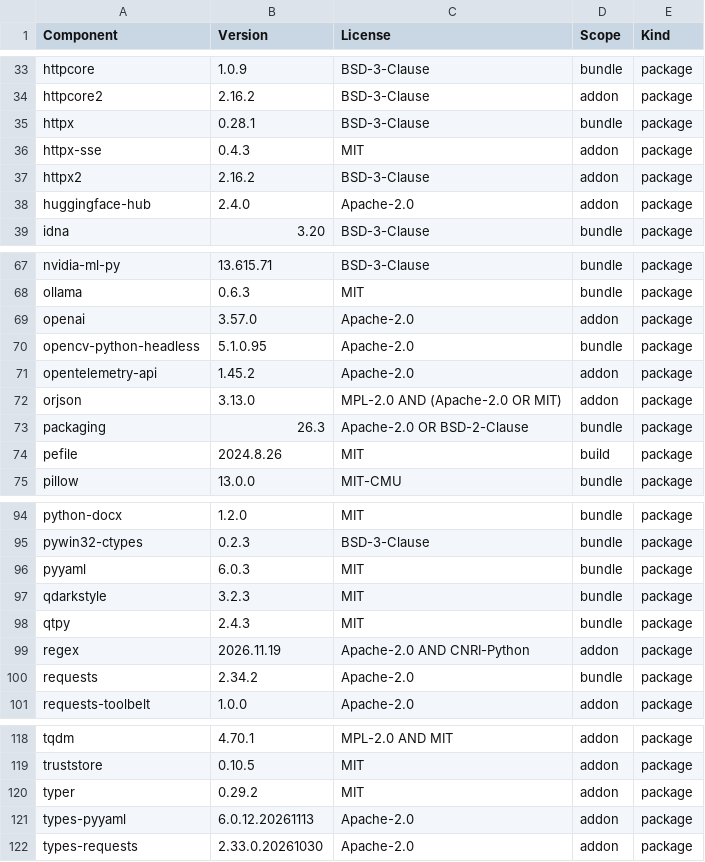
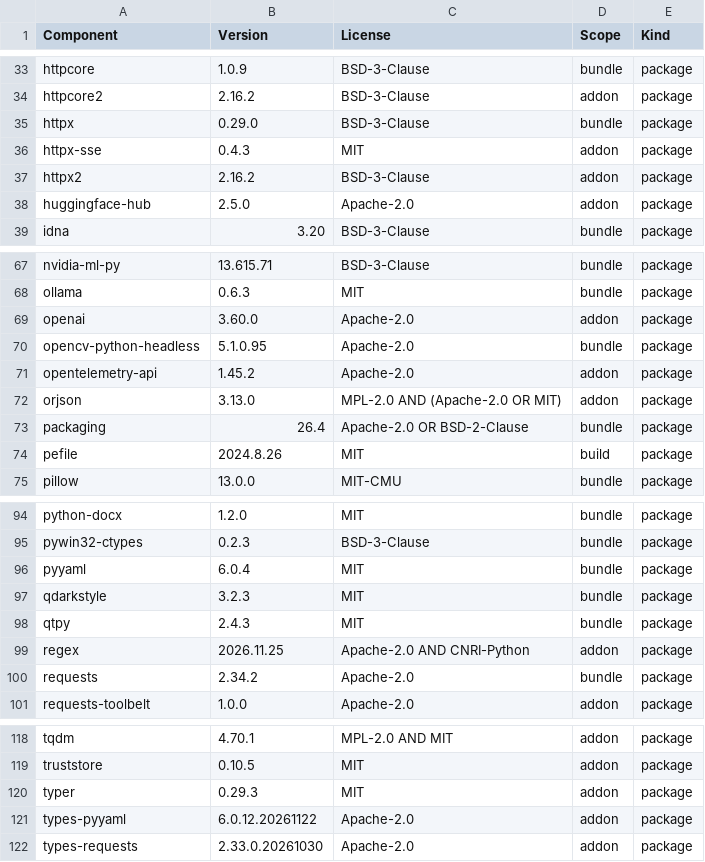
Before and after one commit to JoHoenk/teachers-teammate, a CSV file: teachers_teammate/assets/third_party_inventory.csv, drawn as a sheet; only a part is shown, gaps mark what is left out; the diff covers the shown part only.

```diff
--- a/teachers_teammate/assets/third_party_inventory.csv
+++ b/teachers_teammate/assets/third_party_inventory.csv
@@ -34,6 +34,6 @@ httpcore,1.0.9,BSD-3-Clause,bundle,package
 httpcore2,2.16.2,BSD-3-Clause,addon,package
-httpx,0.28.1,BSD-3-Clause,bundle,package
+httpx,0.29.0,BSD-3-Clause,bundle,package
 httpx-sse,0.4.3,MIT,addon,package
 httpx2,2.16.2,BSD-3-Clause,addon,package
-huggingface-hub,2.4.0,Apache-2.0,addon,package
+huggingface-hub,2.5.0,Apache-2.0,addon,package
 idna,3.20,BSD-3-Clause,bundle,package
@@ -68,3 +68,3 @@ nvidia-ml-py,13.615.71,BSD-3-Clause,bundle,package
 ollama,0.6.3,MIT,bundle,package
-openai,3.57.0,Apache-2.0,addon,package
+openai,3.60.0,Apache-2.0,addon,package
 opencv-python-headless,5.1.0.95,Apache-2.0,bundle,package
@@ -72,3 +72,3 @@ opentelemetry-api,1.45.2,Apache-2.0,addon,package
 orjson,3.13.0,MPL-2.0 AND (Apache-2.0 OR MIT),addon,package
-packaging,26.3,Apache-2.0 OR BSD-2-Clause,bundle,package
+packaging,26.4,Apache-2.0 OR BSD-2-Clause,bundle,package
 pefile,2024.8.26,MIT,build,package
@@ -95,6 +95,6 @@ python-docx,1.2.0,MIT,bundle,package
 pywin32-ctypes,0.2.3,BSD-3-Clause,bundle,package
-pyyaml,6.0.3,MIT,bundle,package
+pyyaml,6.0.4,MIT,bundle,package
 qdarkstyle,3.2.3,MIT,bundle,package
 qtpy,2.4.3,MIT,bundle,package
-regex,2026.11.19,Apache-2.0 AND CNRI-Python,addon,package
+regex,2026.11.25,Apache-2.0 AND CNRI-Python,addon,package
 requests,2.34.2,Apache-2.0,bundle,package
@@ -119,4 +119,4 @@ tqdm,4.70.1,MPL-2.0 AND MIT,addon,package
 truststore,0.10.5,MIT,addon,package
-typer,0.29.2,MIT,addon,package
-types-pyyaml,6.0.12.20261113,Apache-2.0,addon,package
+typer,0.29.3,MIT,addon,package
+types-pyyaml,6.0.12.20261122,Apache-2.0,addon,package
 types-requests,2.33.0.20261030,Apache-2.0,addon,package
```
Also changed, not shown: 11 edited cells elsewhere in this file, third_party_licenses/inventory.csv, 11 other files.
